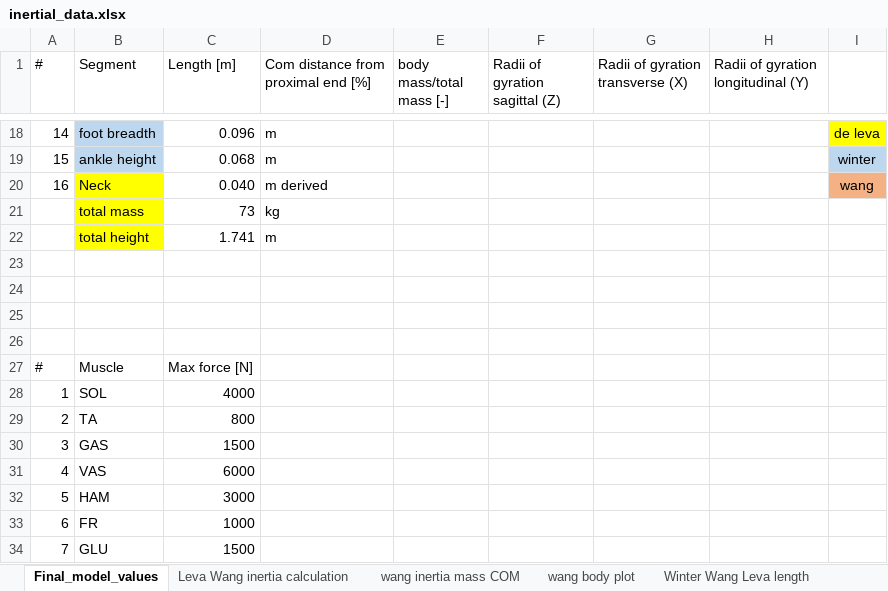
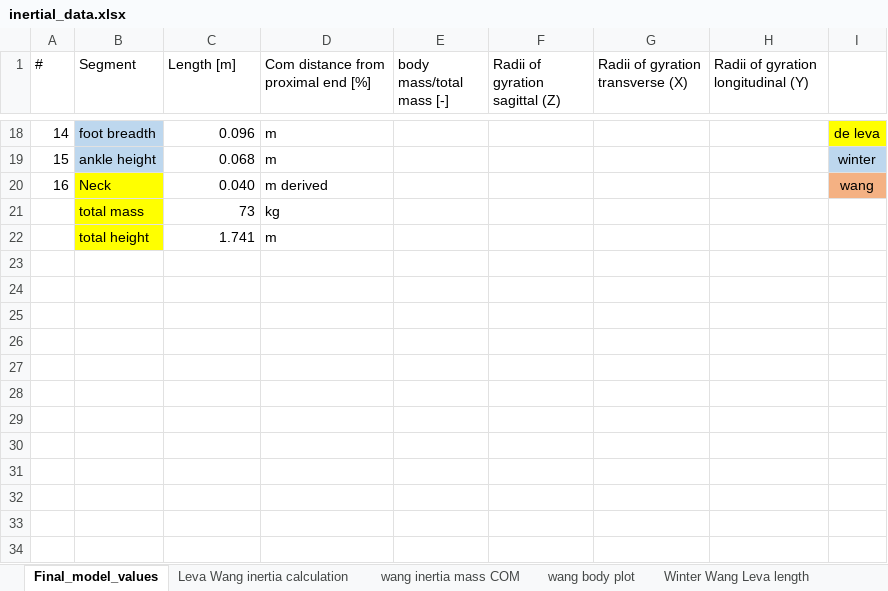
Before and after one commit to bbd666/shaked_walker, an Excel workbook: DG_Tutorial_Newton/inertial_data.xlsx, sheet Final_model_values, drawn as a sheet; only a part is shown, gaps mark what is left out; values as stored, in another font and other column widths than the file's, no borders; charts and pictures not drawn; the diff names each change by its address in the sheet, - before the commit and + after, or states it on an @@ line.

```diff
--- a/DG_Tutorial_Newton/inertial_data.xlsx (sheet Final_model_values)
+++ b/DG_Tutorial_Newton/inertial_data.xlsx (sheet Final_model_values)
-row 23: (empty)
-row 24: (empty)
-row 25: (empty)
-row 26: (empty)
-row 27: # | Muscle | Max force [N]
-row 28: 1 | SOL | 4000
-row 29: 2 | TA | 800
-row 30: 3 | GAS | 1500
-row 31: 4 | VAS | 6000
-row 32: 5 | HAM | 3000
-row 33: 6 | FR | 1000
-row 34: 7 | GLU | 1500
```
Also changed, not shown: DG_Tutorial_Newton/muscle_data.xlsx, 11 other files.
